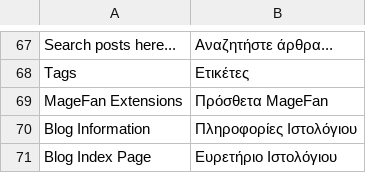
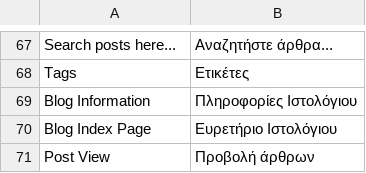
Before and after one commit to MagicBackUp/Magento2-PWA-Vue, a CSV file: app/code/Magefan/Blog/i18n/el_GR.csv, drawn as a sheet; only a part is shown, gaps mark what is left out; the shorter side is filled out with more unchanged rows; the diff names each change by its address in the sheet, - before the commit and + after, or states it on an @@ line.

```diff
--- a/app/code/Magefan/Blog/i18n/el_GR.csv
+++ b/app/code/Magefan/Blog/i18n/el_GR.csv
-row 69: MageFan Extensions | Πρόσθετα MageFan
```
Also changed, not shown: app/code/Magefan/Blog/i18n/de_DE.csv, app/code/Magefan/Blog/i18n/es_ES.csv, 21 other files.
